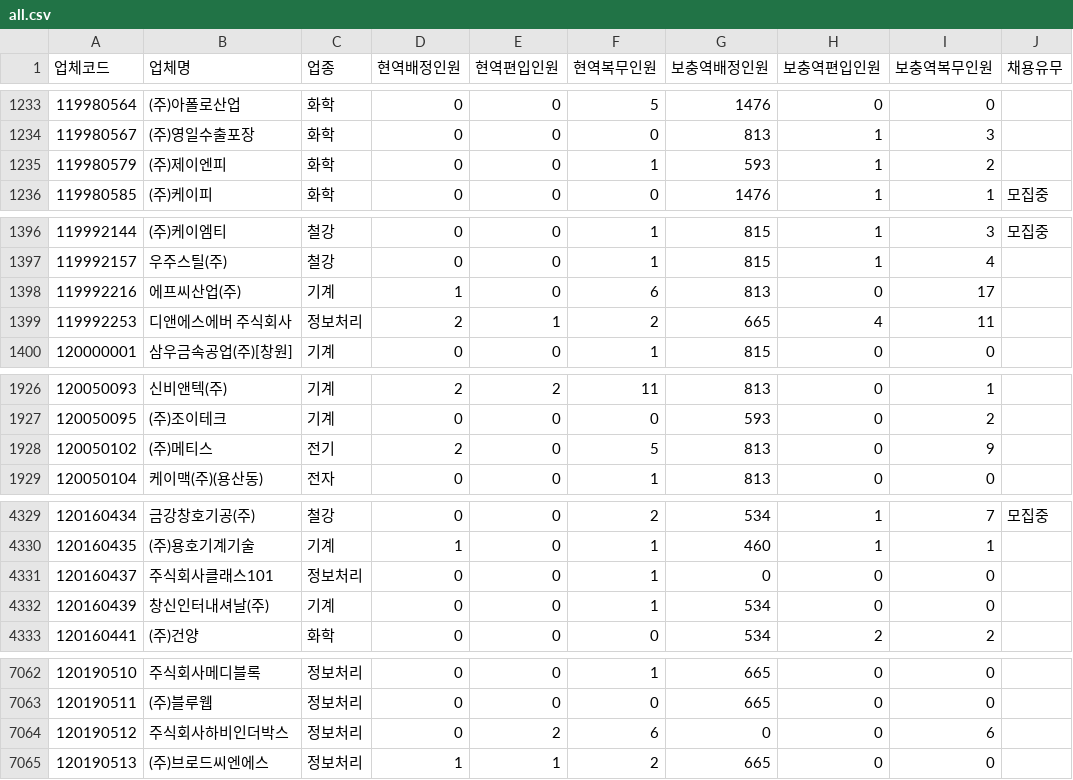
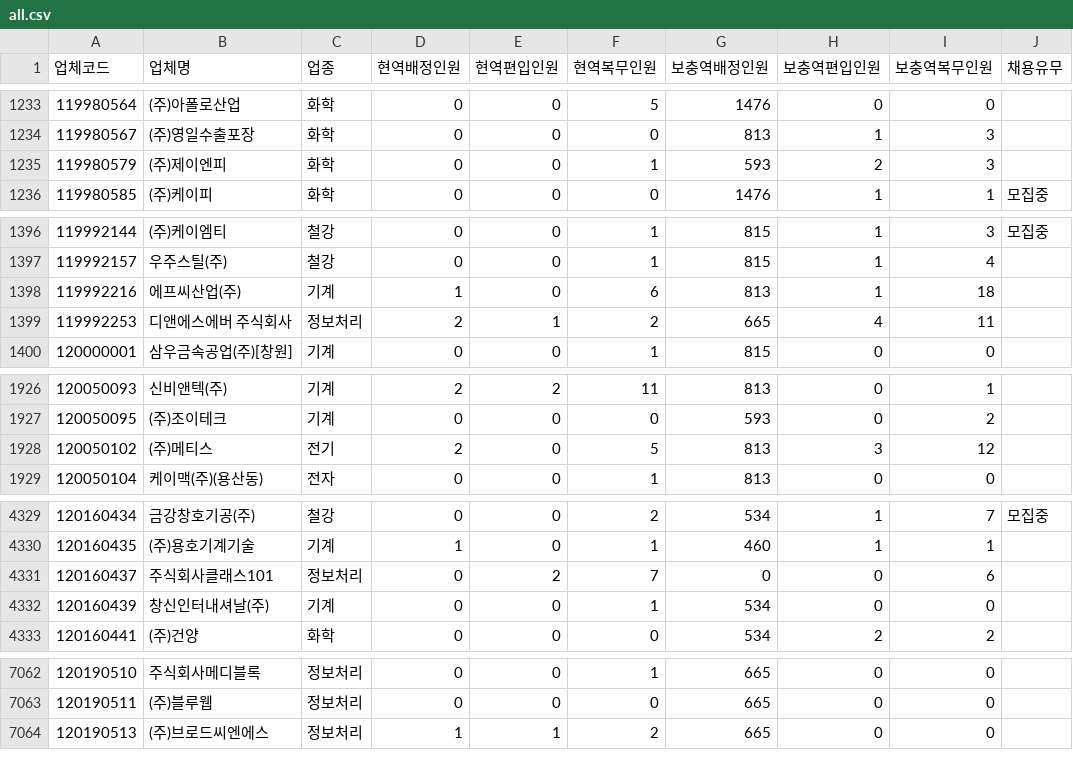
Before and after one commit to stleamist/mma-company-crawler, a CSV file: result/all.csv, drawn as a sheet; only a part is shown, gaps mark what is left out; the diff covers the shown part only.

```diff
--- a/result/all.csv
+++ b/result/all.csv
@@ -1234,3 +1234,3 @@
 119980567,(주)영일수출포장,화학,0,0,0,813,1,3,
-119980579,(주)제이엔피,화학,0,0,1,593,1,2,
+119980579,(주)제이엔피,화학,0,0,1,593,2,3,
 119980585,(주)케이피,화학,0,0,0,1476,1,1,모집중
@@ -1397,3 +1397,3 @@
 119992157,우주스틸(주),철강,0,0,1,815,1,4,
-119992216,에프씨산업(주),기계,1,0,6,813,0,17,
+119992216,에프씨산업(주),기계,1,0,6,813,1,18,
 119992253,디앤에스에버 주식회사,정보처리,2,1,2,665,4,11,
@@ -1927,3 +1927,3 @@
 120050095,(주)조이테크,기계,0,0,0,593,0,2,
-120050102,(주)메티스,전기,2,0,5,813,0,9,
+120050102,(주)메티스,전기,2,0,5,813,3,12,
 120050104,케이맥(주)(용산동),전자,0,0,1,813,0,0,
@@ -4330,3 +4330,3 @@
 120160435,(주)용호기계기술,기계,1,0,1,460,1,1,
-120160437,주식회사클래스101,정보처리,0,0,1,0,0,0,
+120160437,주식회사클래스101,정보처리,0,2,7,0,0,6,
 120160439,창신인터내셔날(주),기계,0,0,1,534,0,0,
@@ -7063,3 +7063,2 @@
 120190511,(주)블루웹,정보처리,0,0,0,665,0,0,
-120190512,주식회사하비인더박스,정보처리,0,2,6,0,0,6,
 120190513,(주)브로드씨엔에스,정보처리,1,1,2,665,0,0,
```
Also changed, not shown: 25 edited cells elsewhere in this file, result/it-primary.csv, result/it-secondary.csv, 2 other files.
